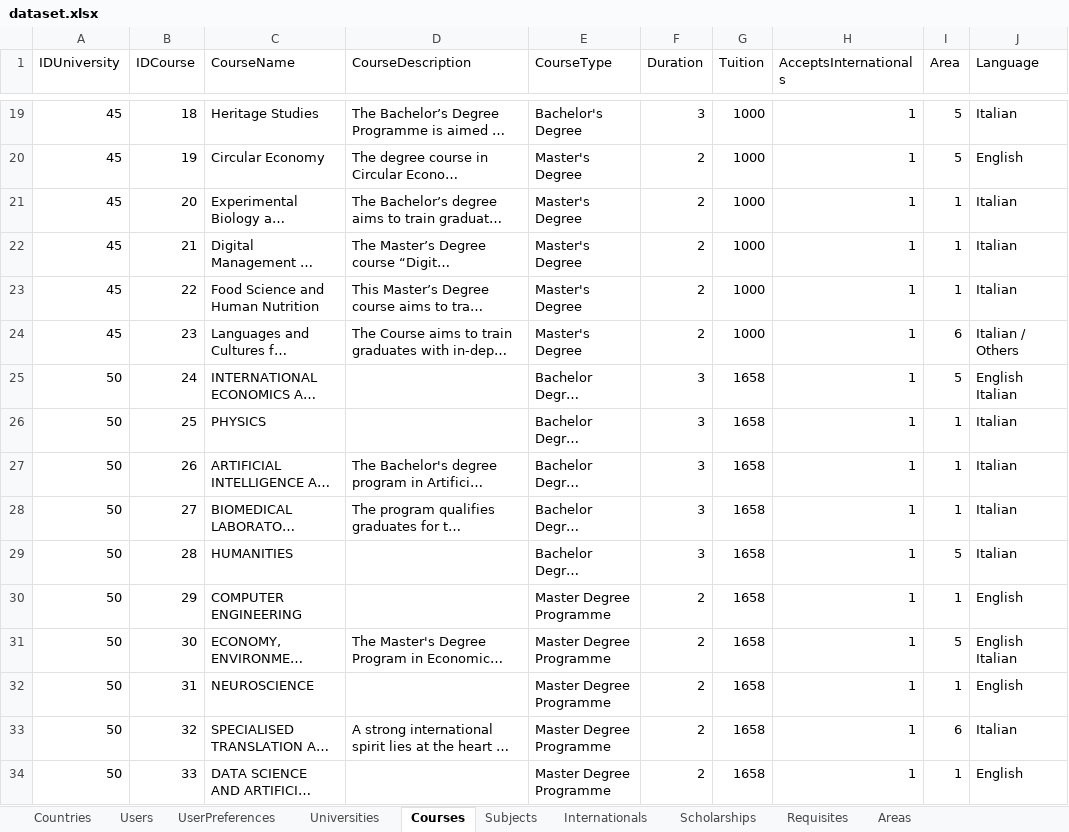
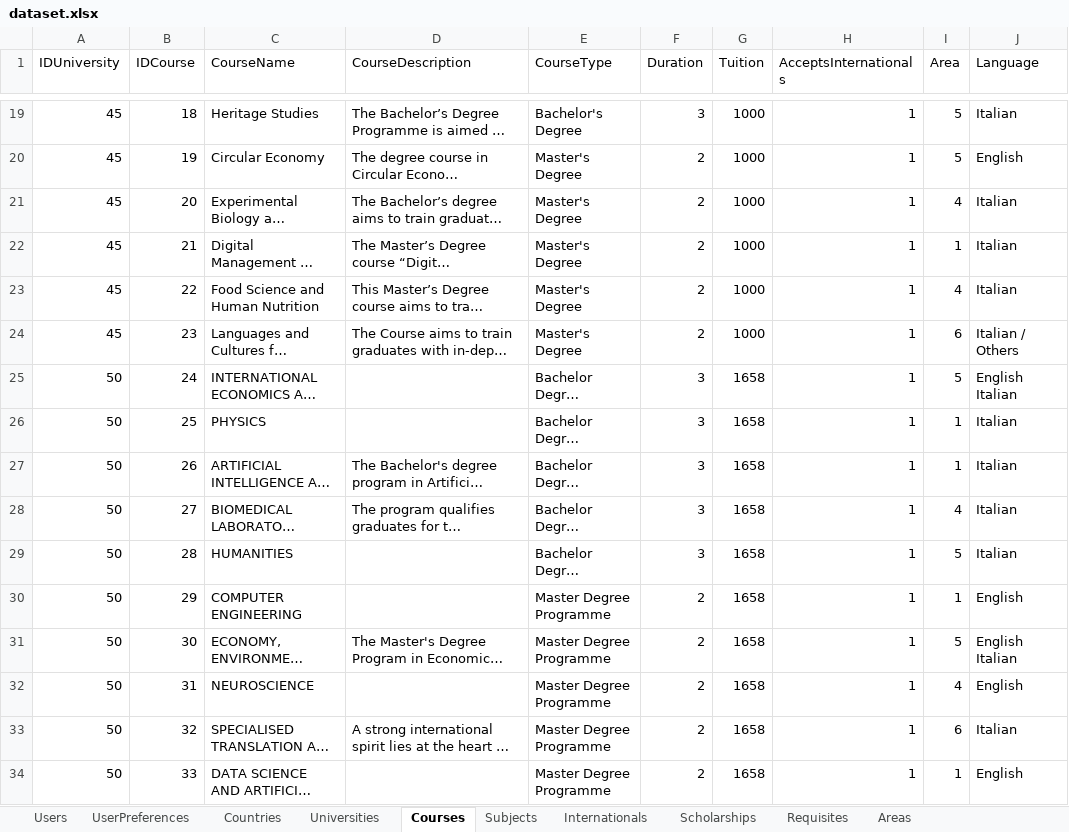
Before and after one commit to OdinMeng/UniMatch, an Excel workbook: UniMatch/data/database/dataset.xlsx, sheet Courses, drawn as a sheet; only a part is shown, gaps mark what is left out; long unchanged cells end in …; values as stored, in another font and other column widths than the file's, no borders; the diff covers the shown part only; the diff names each change by its address in the sheet, - before the commit and + after, or states it on an @@ line.

```diff
--- a/UniMatch/data/database/dataset.xlsx (sheet Courses)
+++ b/UniMatch/data/database/dataset.xlsx (sheet Courses)
@@ sheet tab order changed: Users | UserPreferences | Countries | Universities | Courses | Subjects | Internationals | Scholarships | Requisites | Areas @@
-I21 (Area): 1
+I21 (Area): 4
-I23 (Area): 1
+I23 (Area): 4
-I28 (Area): 1
+I28 (Area): 4
-I32 (Area): 1
+I32 (Area): 4
```
Also changed, not shown: 33 added rows elsewhere in this sheet, sheet Subjects, sheet Internationals, sheet Scholarships, sheet Requisites, sheet Universities, sheet Areas, UniMatch/data/extracted_data/merged.xlsx, 2 other files.
